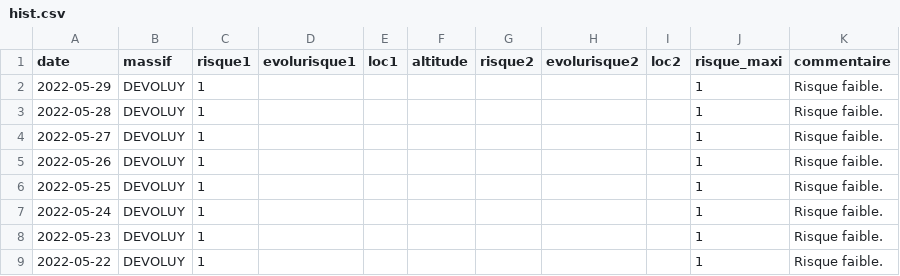
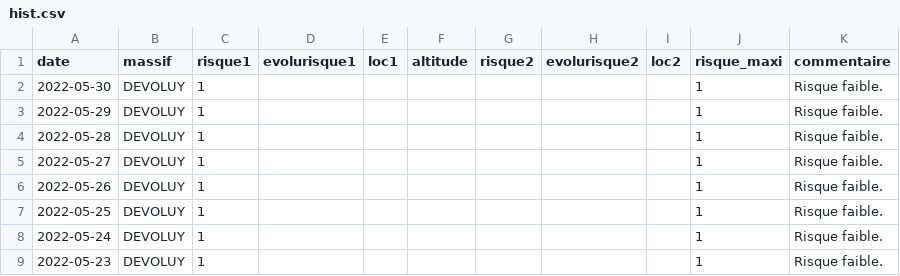
Before and after one commit to qloridant/meteofrance_bra_hist, a CSV file: src/data/DEVOLUY/hist.csv, drawn as a sheet; only a part is shown; the shorter side is filled out with more unchanged rows.

Commit message:
Daily automatic file update

```diff
--- a/src/data/DEVOLUY/hist.csv
+++ b/src/data/DEVOLUY/hist.csv
@@ -1,2 +1,3 @@
 date, massif, risque1, evolurisque1, loc1, altitude, risque2, evolurisque2, loc2, risque_maxi, commentaire
+2022-05-30,DEVOLUY,1,,,,,,,1,Risque faible.
 2022-05-29,DEVOLUY,1,,,,,,,1,Risque faible.
```
